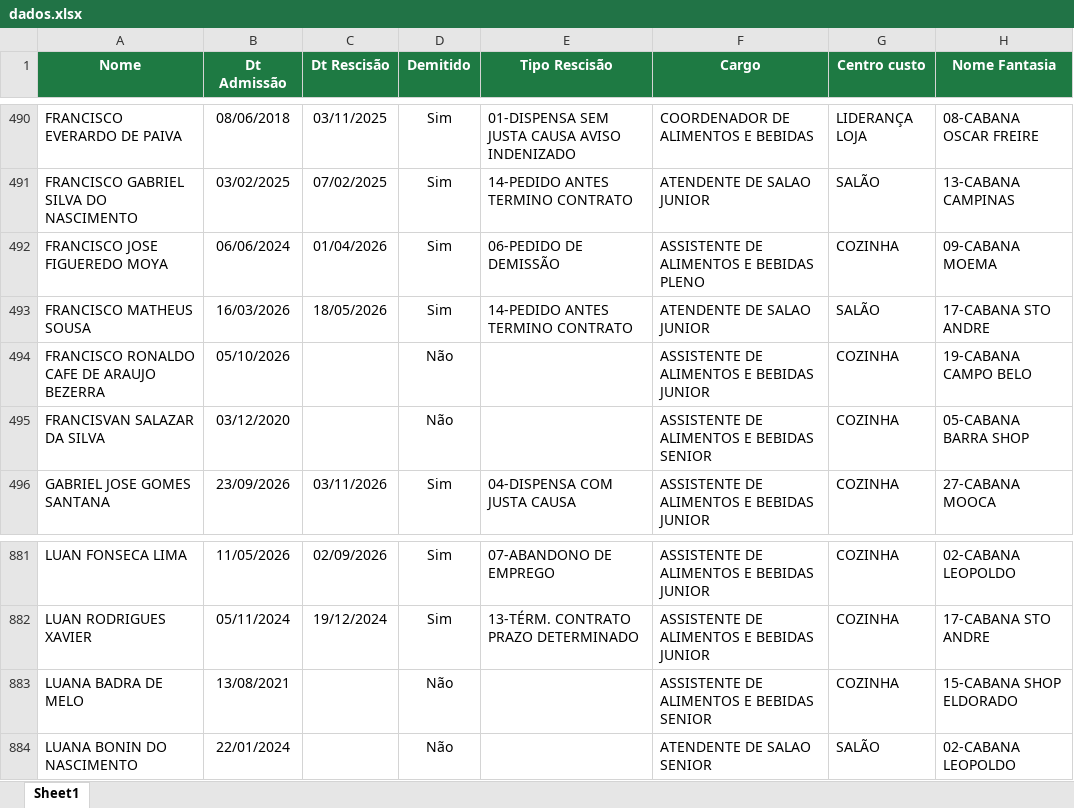
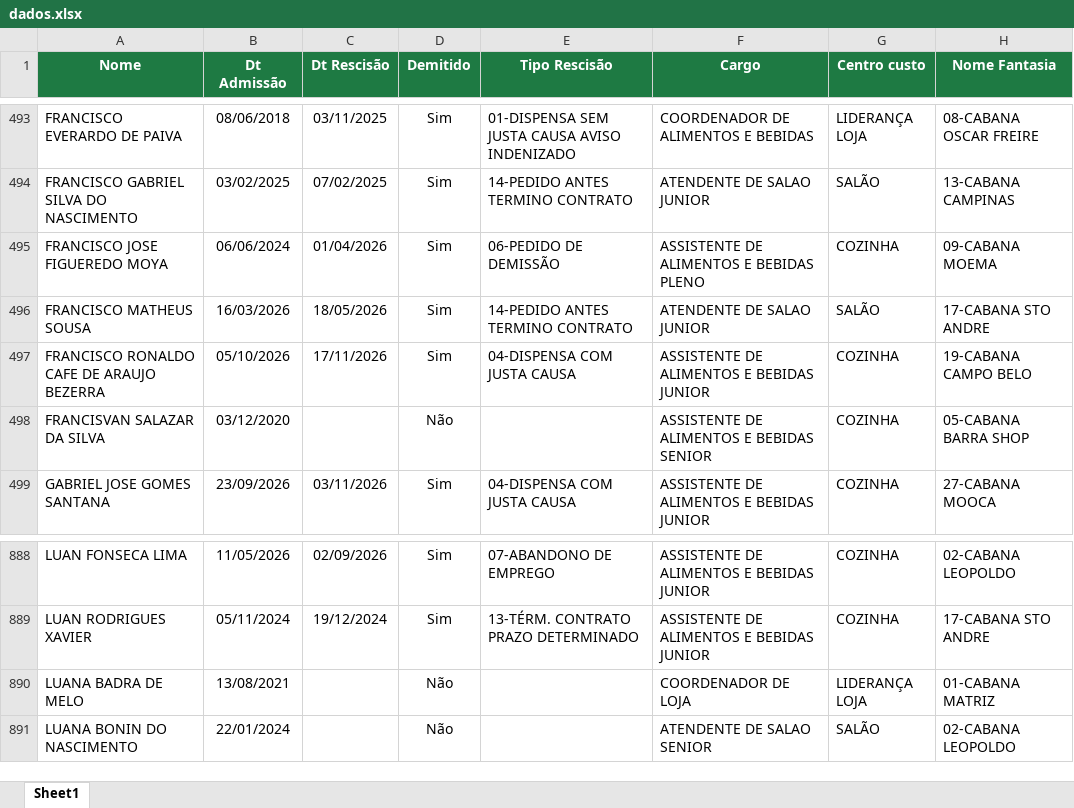
Before and after one commit to Eduardocurti/headcount, an Excel workbook: data/dados.xlsx, sheet Sheet1, drawn as a sheet; only a part is shown, gaps mark what is left out; values as stored, in another font and other column widths than the file's, no borders; addresses are those after the commit; the diff covers the shown part only; the diff names each change by its address in the sheet, - before the commit and + after, or states it on an @@ line.

```diff
--- a/data/dados.xlsx (sheet Sheet1)
+++ b/data/dados.xlsx (sheet Sheet1)
-C497 (Dt Rescisão): (empty)
+C497 (Dt Rescisão): 17/11/2026
-D497 (Demitido): Não
+D497 (Demitido): Sim
-E497 (Tipo Rescisão): (empty)
+E497 (Tipo Rescisão): 04-DISPENSA COM JUSTA CAUSA
-F890 (Cargo): ASSISTENTE DE ALIMENTOS E BEBIDAS SENIOR
+F890 (Cargo): COORDENADOR DE LOJA
-G890 (Centro custo): COZINHA
+G890 (Centro custo): LIDERANÇA LOJA
-H890 (Nome Fantasia): 15-CABANA SHOP ELDORADO
+H890 (Nome Fantasia): 01-CABANA MATRIZ
```
Also changed, not shown: 11 added rows and 3 edited cells elsewhere in this sheet.
